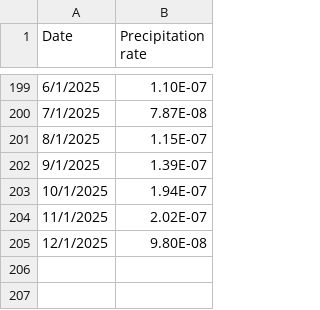
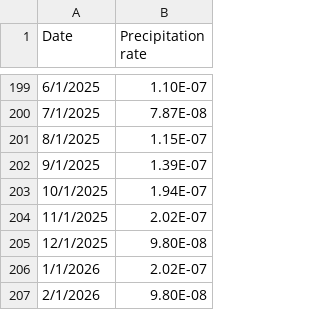
Before and after one commit to ThimalkaCosta/coastalai, a CSV file: research-dataset/precipitation_monthly-mean_6.25_80.25.csv (was research-dataset/research-dataset/precipitation_monthly-mean_6.25_80.25.csv), drawn as a sheet; only a part is shown, gaps mark what is left out.

```diff
--- a/research-dataset/research-dataset/precipitation_monthly-mean_6.25_80.25.csv
+++ b/research-dataset/precipitation_monthly-mean_6.25_80.25.csv
@@ -205 +205,3 @@ Date,Precipitation rate
 12/1/2025,9.80E-08
+1/1/2026,2.02E-07
+2/1/2026,9.80E-08
```
Also changed, not shown: research-dataset/meridional-wind-speed_6.25_80.25.csv, research-dataset/t2m_6.25_80.0.csv, 22 other files.
